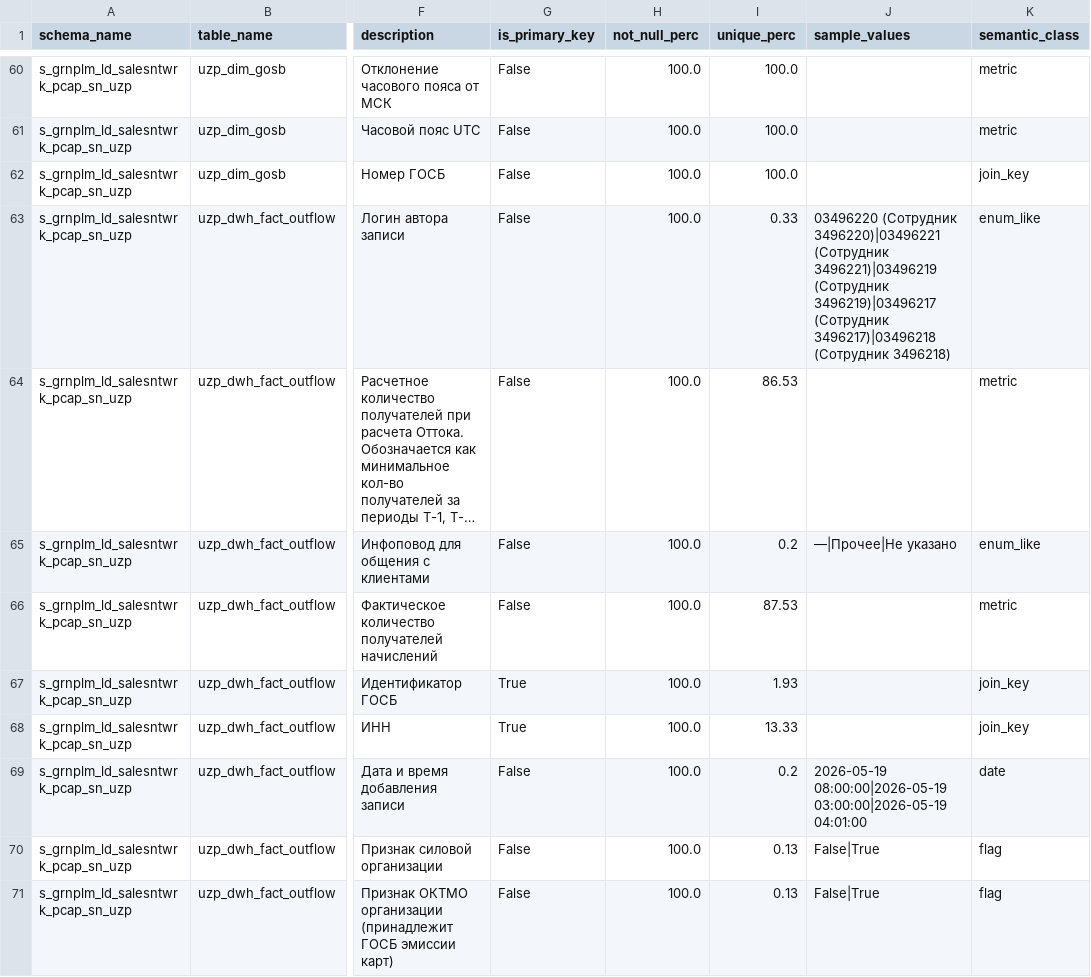
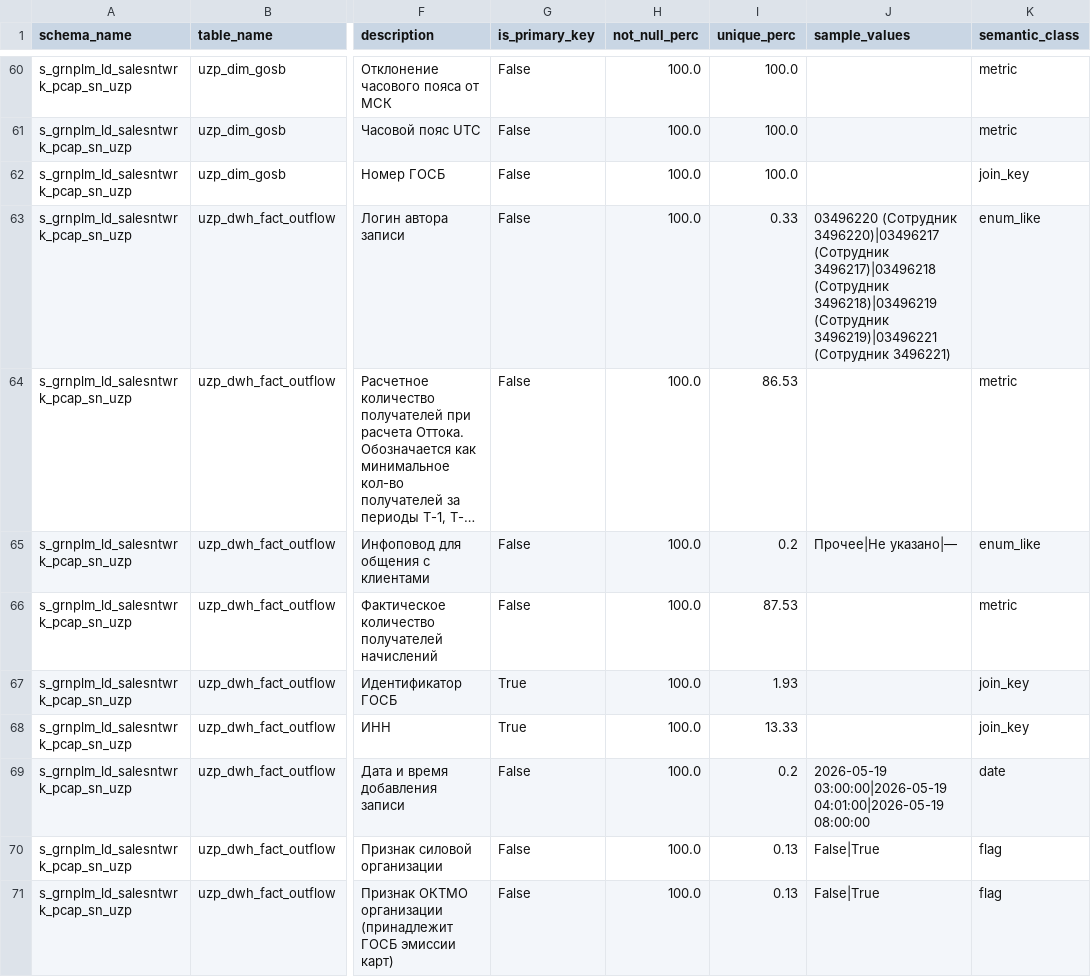
Before and after one commit to darkyhot/text2sql, a CSV file: data_for_agent/attr_list.csv, drawn as a sheet; only a part is shown, gaps mark what is left out; long unchanged cells end in …; the diff covers the shown part only; the diff names each change by its address in the sheet, - before the commit and + after, or states it on an @@ line.

```diff
--- a/data_for_agent/attr_list.csv
+++ b/data_for_agent/attr_list.csv
-J63 (sample_values): 03496220 (Сотрудник 3496220)|03496221 (Сотрудник 3496221)|03496219 (Сотрудник 3496219)|03496217 (Сотрудник 3496217)|03496218 (Сотрудник 3496218)
+J63 (sample_values): 03496220 (Сотрудник 3496220)|03496217 (Сотрудник 3496217)|03496218 (Сотрудник 3496218)|03496219 (Сотрудник 3496219)|03496221 (Сотрудник 3496221)
-J65 (sample_values): —|Прочее|Не указано
+J65 (sample_values): Прочее|Не указано|—
-J69 (sample_values): 2026-05-19 08:00:00|2026-05-19 03:00:00|2026-05-19 04:01:00
+J69 (sample_values): 2026-05-19 03:00:00|2026-05-19 04:01:00|2026-05-19 08:00:00
```
Also changed, not shown: 56 edited cells elsewhere in this file, 4 other files.
